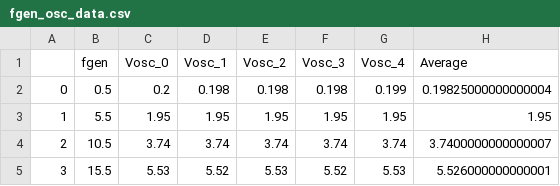
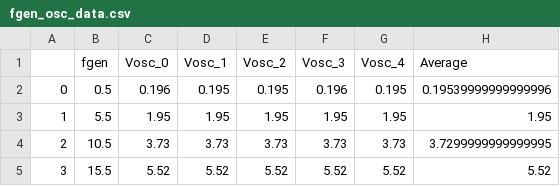
Before and after one commit to CenJim/Ind_Proj_XL, a CSV file: data/fgen_osc_data.csv, drawn as a sheet.

```diff
--- a/data/fgen_osc_data.csv
+++ b/data/fgen_osc_data.csv
@@ -1,5 +1,5 @@
 ,fgen,Vosc_0,Vosc_1,Vosc_2,Vosc_3,Vosc_4,Average
-0,0.5,0.2,0.198,0.198,0.198,0.199,0.19825000000000004
+0,0.5,0.196,0.195,0.195,0.196,0.195,0.19539999999999996
 1,5.5,1.95,1.95,1.95,1.95,1.95,1.95
-2,10.5,3.74,3.74,3.74,3.74,3.74,3.7400000000000007
-3,15.5,5.53,5.52,5.53,5.52,5.53,5.526000000000001
+2,10.5,3.73,3.73,3.73,3.73,3.73,3.7299999999999995
+3,15.5,5.52,5.52,5.52,5.52,5.52,5.52
```
Also changed, not shown: 6 other files.
